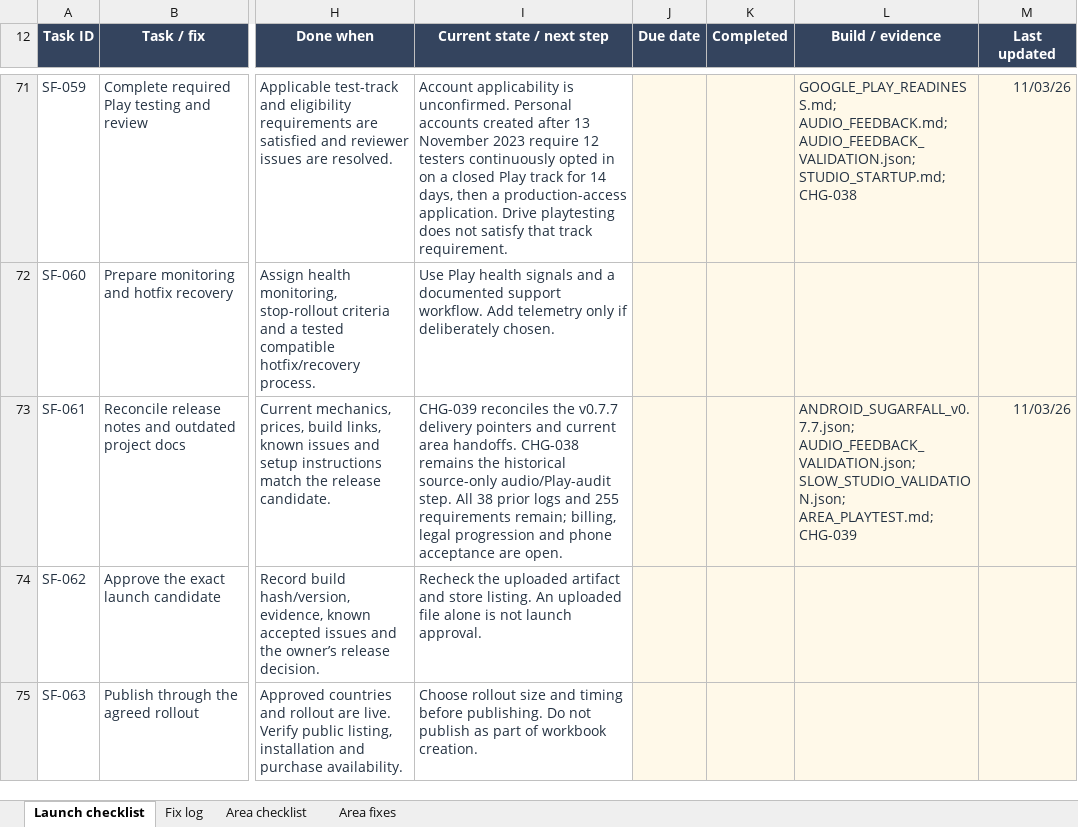
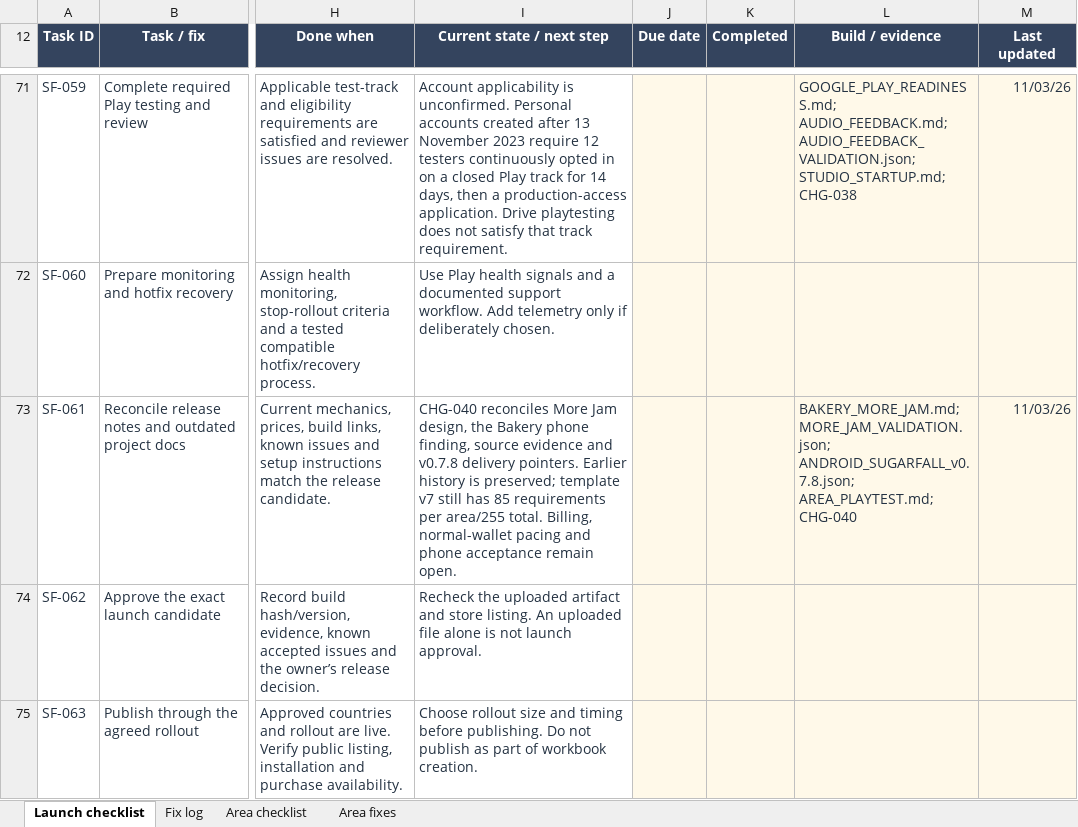
Before and after one commit to Qriscuit/SugarFall, an Excel workbook: outputs/launch-tracker-01a18eec/Sugarfall Launch Tracker.xlsx, sheet Launch checklist, drawn as a sheet; only a part is shown, gaps mark what is left out; values as stored, in another font and other column widths than the file's, no borders; conditional formats and table styles not drawn; the diff covers the shown part only; the diff names each change by its address in the sheet, - before the commit and + after, or states it on an @@ line.

Commit message:
Deliver v0.7.8 More Jam preview and record the tray-10 retest

```diff
--- a/outputs/launch-tracker-01a18eec/Sugarfall Launch Tracker.xlsx (sheet Launch checklist)
+++ b/outputs/launch-tracker-01a18eec/Sugarfall Launch Tracker.xlsx (sheet Launch checklist)
-I73 (Current state / next step): CHG-039 reconciles the v0.7.7 delivery pointers and current area handoffs. CHG-038 remains the historical source-only audio/Play-audit step. All 38 prior logs and 255 requirements remain; billing, legal progression and phone acceptance are open.
+I73 (Current state / next step): CHG-040 reconciles More Jam design, the Bakery phone finding, source evidence and v0.7.8 delivery pointers. Earlier history is preserved; template v7 still has 85 requirements per area/255 total. Billing, normal-wallet pacing and phone acceptance remain open.
-L73 (Build / evidence): ANDROID_SUGARFALL_v0.7.7.json; AUDIO_FEEDBACK_VALIDATION.json; SLOW_STUDIO_VALIDATION.json; AREA_PLAYTEST.md; CHG-039
+L73 (Build / evidence): BAKERY_MORE_JAM.md; MORE_JAM_VALIDATION.json; ANDROID_SUGARFALL_v0.7.8.json; AREA_PLAYTEST.md; CHG-040
```
Also changed, not shown: 25 edited cells elsewhere in this sheet, sheet Area checklist, sheet Fix log, sheet Area fixes, 18 other files.
